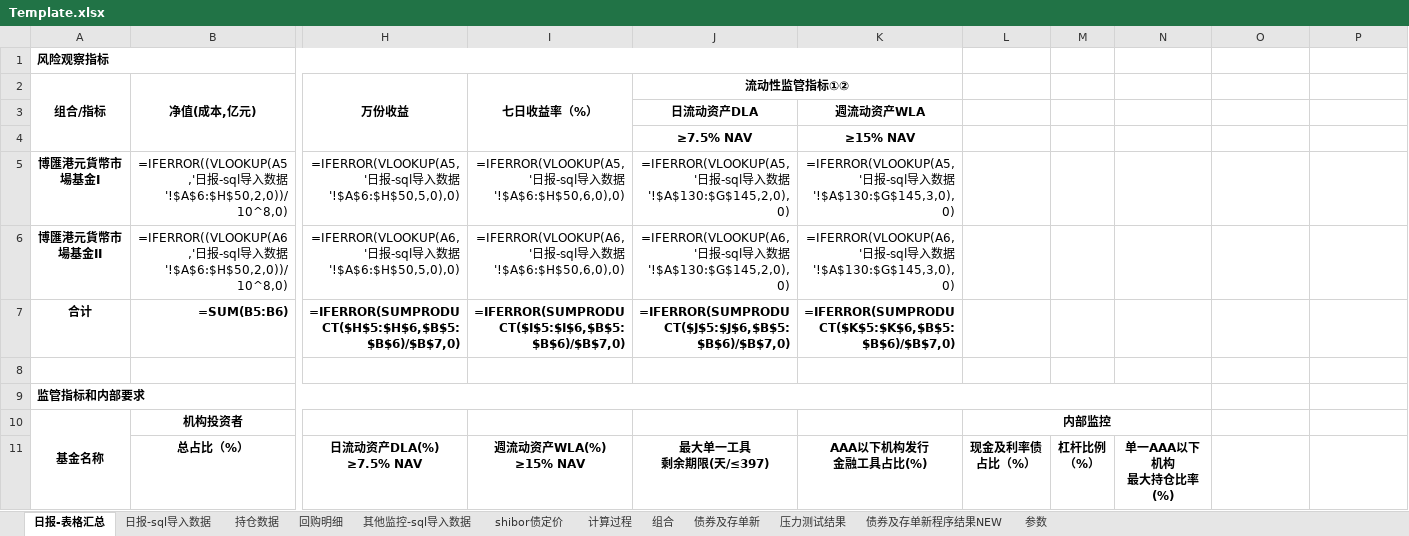
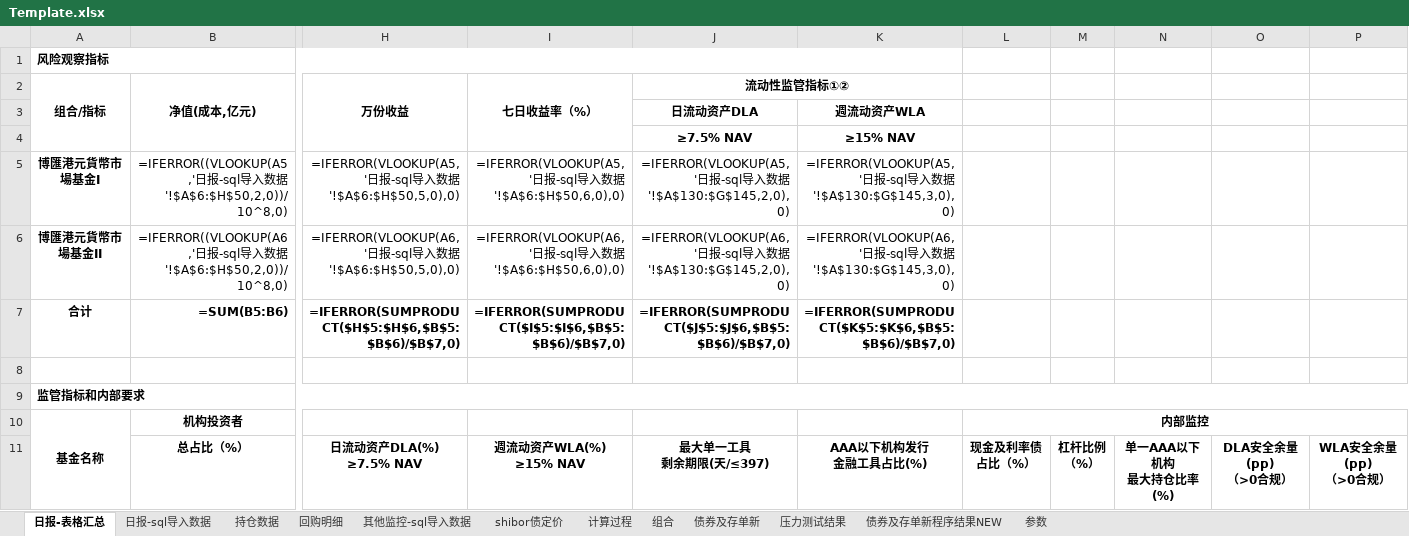
Before and after one commit to Neo-futu/arisk, an Excel workbook: 2_processing/sql/mmf/report_03_mmf/Template.xlsx, sheet 日报-表格汇总, drawn as a sheet; only a part is shown, gaps mark what is left out; values as stored, in another font and other column widths than the file's, no borders; formulas without a stored value are shown as written; removed rows and columns are numbered as before the commit, all else as after; ↵ is a line break in a cell; the diff covers the shown part only; the diff names each change by its address in the sheet, - before the commit and + after, or states it on an @@ line.

```diff
--- a/2_processing/sql/mmf/report_03_mmf/Template.xlsx (sheet 日报-表格汇总)
+++ b/2_processing/sql/mmf/report_03_mmf/Template.xlsx (sheet 日报-表格汇总)
-A9:N9 merged
+A9:P9 merged
-L10:N10 merged
+L10:P10 merged
-O11: (empty)
+O11: DLA安全余量(pp) ↵ （>0合规）
-P11: (empty)
+P11: WLA安全余量(pp) ↵ （>0合规）
```
Also changed, not shown: 13 added rows and 8 edited cells elsewhere in this sheet, sheet 日报-sql导入数据, 3 other files.
